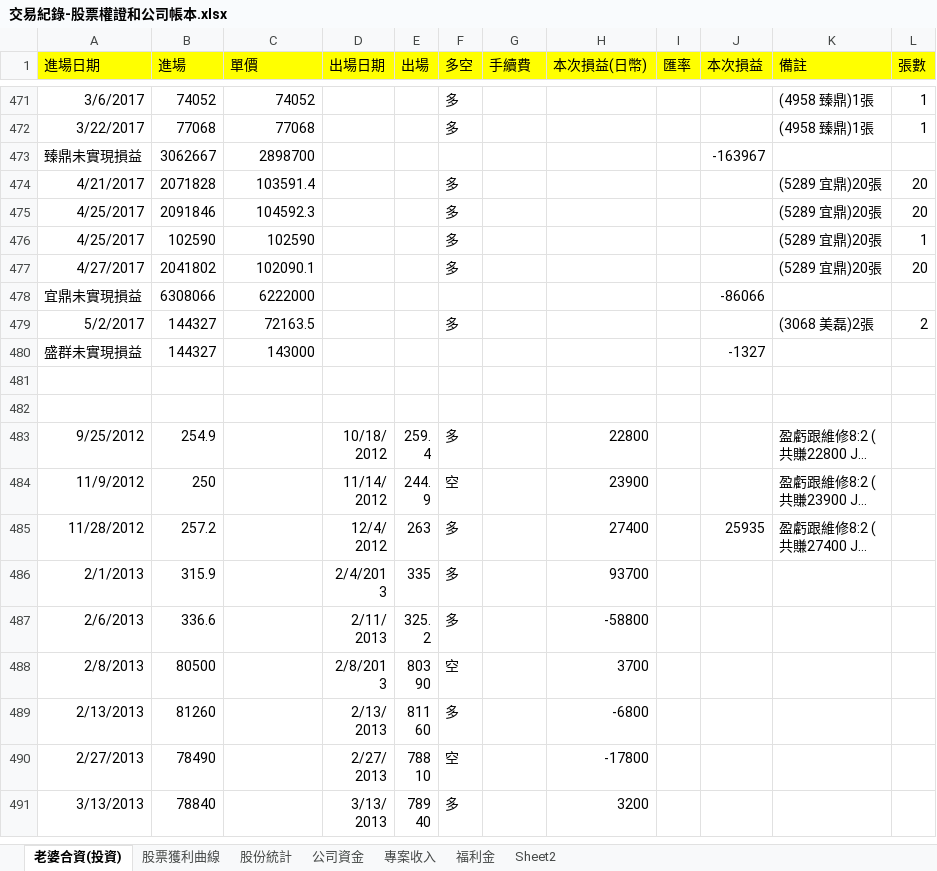
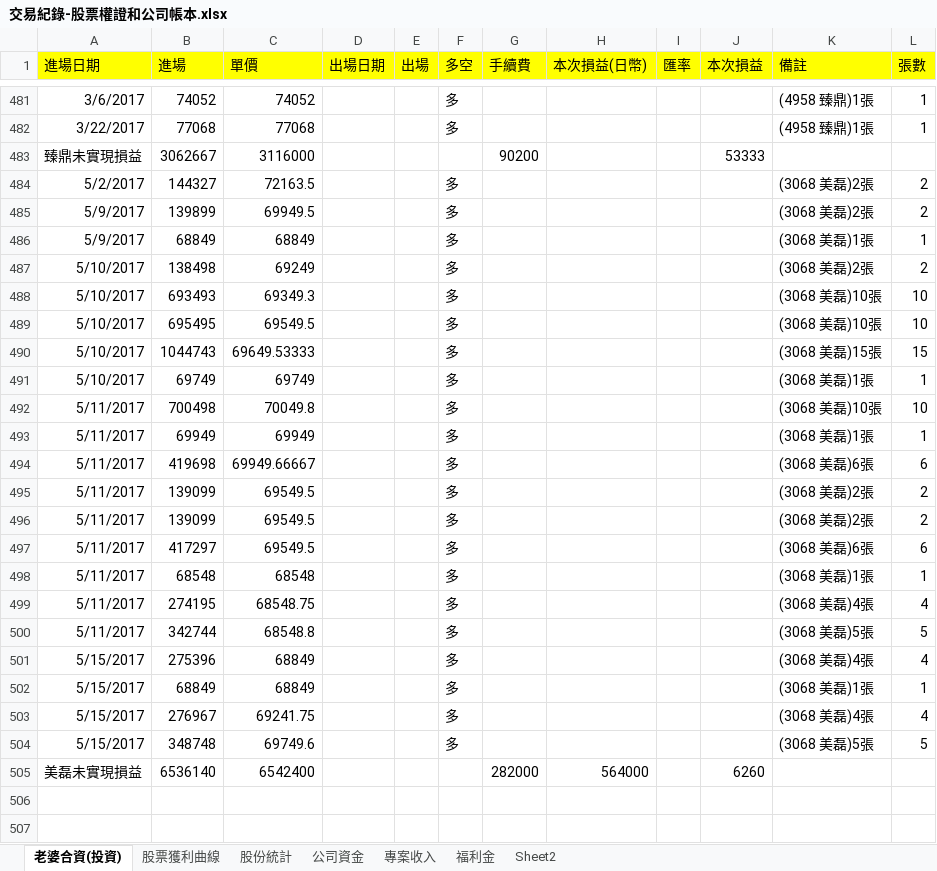
Before and after one commit to dada2cindy/tradeuse-dada2cindy, an Excel workbook: 交易紀錄/交易紀錄-股票權證和公司帳本.xlsx, sheet 老婆合資(投資), drawn as a sheet; only a part is shown, gaps mark what is left out; the shorter side is filled out with more unchanged rows; long unchanged cells end in …; values as stored, in another font and other column widths than the file's, no borders; removed rows and columns are numbered as before the commit, all else as after; the diff covers the shown part only; the diff names each change by its address in the sheet, - before the commit and + after, or states it on an @@ line.

```diff
--- a/交易紀錄/交易紀錄-股票權證和公司帳本.xlsx (sheet 老婆合資(投資))
+++ b/交易紀錄/交易紀錄-股票權證和公司帳本.xlsx (sheet 老婆合資(投資))
-C483 (單價): 2898700
+C483 (單價): 3116000
-G483 (手續費): (empty)
+G483 (手續費): 90200
-J483 (本次損益): -163967
+J483 (本次損益): 53333
-row 474: 4/21/2017 | 2071828 | 103591.4 |  |  | 多 |  |  |  |  | (5289 宜鼎)20張 | 20
@@ row 475 moved to row 452: 4/25/2017 @@
-row 476: 4/25/2017 | 102590 | 102590 |  |  | 多 |  |  |  |  | (5289 宜鼎)20張 | 1
@@ row 477 moved to row 458: 4/27/2017 @@
-row 478: 宜鼎未實現損益 | 6308066 | 6222000 |  |  |  |  |  |  | -86066
-row 480: 盛群未實現損益 | 144327 | 143000 |  |  |  |  |  |  | -1327
+row 485: 5/9/2017 | 139899 | 69949.5 |  |  | 多 |  |  |  |  | (3068 美磊)2張 | 2
+row 486: 5/9/2017 | 68849 | 68849 |  |  | 多 |  |  |  |  | (3068 美磊)1張 | 1
+row 487: 5/10/2017 | 138498 | 69249 |  |  | 多 |  |  |  |  | (3068 美磊)2張 | 2
+row 488: 5/10/2017 | 693493 | 69349.3 |  |  | 多 |  |  |  |  | (3068 美磊)10張 | 10
+row 489: 5/10/2017 | 695495 | 69549.5 |  |  | 多 |  |  |  |  | (3068 美磊)10張 | 10
+row 490: 5/10/2017 | 1044743 | 69649.53333 |  |  | 多 |  |  |  |  | (3068 美磊)15張 | 15
+row 491: 5/10/2017 | 69749 | 69749 |  |  | 多 |  |  |  |  | (3068 美磊)1張 | 1
+row 492: 5/11/2017 | 700498 | 70049.8 |  |  | 多 |  |  |  |  | (3068 美磊)10張 | 10
+row 493: 5/11/2017 | 69949 | 69949 |  |  | 多 |  |  |  |  | (3068 美磊)1張 | 1
+row 494: 5/11/2017 | 419698 | 69949.66667 |  |  | 多 |  |  |  |  | (3068 美磊)6張 | 6
+row 495: 5/11/2017 | 139099 | 69549.5 |  |  | 多 |  |  |  |  | (3068 美磊)2張 | 2
+row 496: 5/11/2017 | 139099 | 69549.5 |  |  | 多 |  |  |  |  | (3068 美磊)2張 | 2
+row 497: 5/11/2017 | 417297 | 69549.5 |  |  | 多 |  |  |  |  | (3068 美磊)6張 | 6
+row 498: 5/11/2017 | 68548 | 68548 |  |  | 多 |  |  |  |  | (3068 美磊)1張 | 1
+row 499: 5/11/2017 | 274195 | 68548.75 |  |  | 多 |  |  |  |  | (3068 美磊)4張 | 4
+row 500: 5/11/2017 | 342744 | 68548.8 |  |  | 多 |  |  |  |  | (3068 美磊)5張 | 5
+row 501: 5/15/2017 | 275396 | 68849 |  |  | 多 |  |  |  |  | (3068 美磊)4張 | 4
+row 502: 5/15/2017 | 68849 | 68849 |  |  | 多 |  |  |  |  | (3068 美磊)1張 | 1
+row 503: 5/15/2017 | 276967 | 69241.75 |  |  | 多 |  |  |  |  | (3068 美磊)4張 | 4
+row 504: 5/15/2017 | 348748 | 69749.6 |  |  | 多 |  |  |  |  | (3068 美磊)5張 | 5
+row 505: 美磊未實現損益 | 6536140 | 6542400 |  |  |  | 282000 | 564000 |  | 6260
```
Also changed, not shown: 8 added rows and 13 edited cells elsewhere in this sheet, sheet 股份統計, sheet 股票獲利曲線, formulas that keep their value, charts or pictures, 交易紀錄/信用貸款.xlsx.
